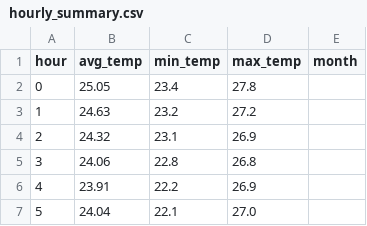
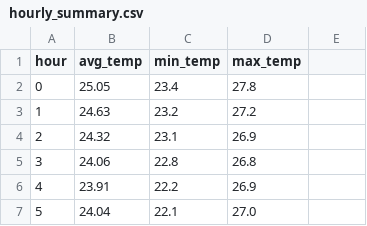
Before and after one commit to JegPDG/weather-pipeline, a CSV file: csv_files/hourly_summary.csv, drawn as a sheet; only a part is shown; the diff names each change by its address in the sheet, - before the commit and + after, or states it on an @@ line.

```diff
--- a/csv_files/hourly_summary.csv
+++ b/csv_files/hourly_summary.csv
-E1: month
+E1: (empty)
```
Also changed, not shown: csv_files/api_data_clean.csv, csv_files/daily_summary.csv, 5 other files.
